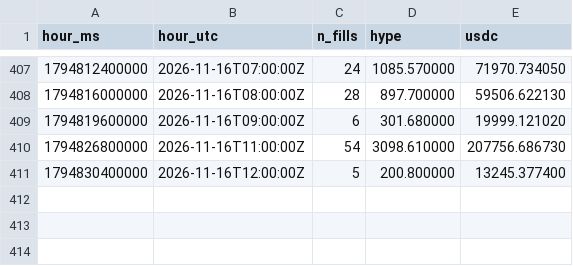
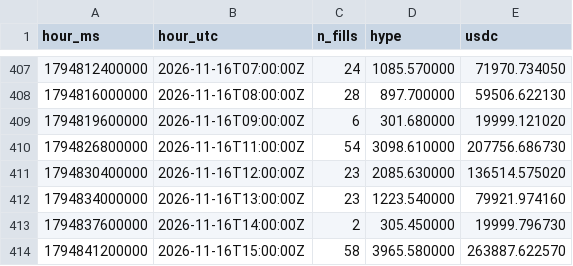
Before and after one commit to ryu-sf6/hype-funding, a CSV file: data/af_buys_hourly.csv, drawn as a sheet; only a part is shown, gaps mark what is left out.

Commit message:
data: 2026-11-16T15:05Z

```diff
--- a/data/af_buys_hourly.csv
+++ b/data/af_buys_hourly.csv
@@ -410,2 +410,5 @@ hour_ms,hour_utc,n_fills,hype,usdc
 1794826800000,2026-11-16T11:00:00Z,54,3098.610000,207756.686730
-1794830400000,2026-11-16T12:00:00Z,5,200.800000,13245.377400
+1794830400000,2026-11-16T12:00:00Z,23,2085.630000,136514.575020
+1794834000000,2026-11-16T13:00:00Z,23,1223.540000,79921.974160
+1794837600000,2026-11-16T14:00:00Z,2,305.450000,19999.796730
+1794841200000,2026-11-16T15:00:00Z,58,3965.580000,263887.622570
```
Also changed, not shown: data/af_daily.csv, data/af_inflows.csv, 8 other files.
